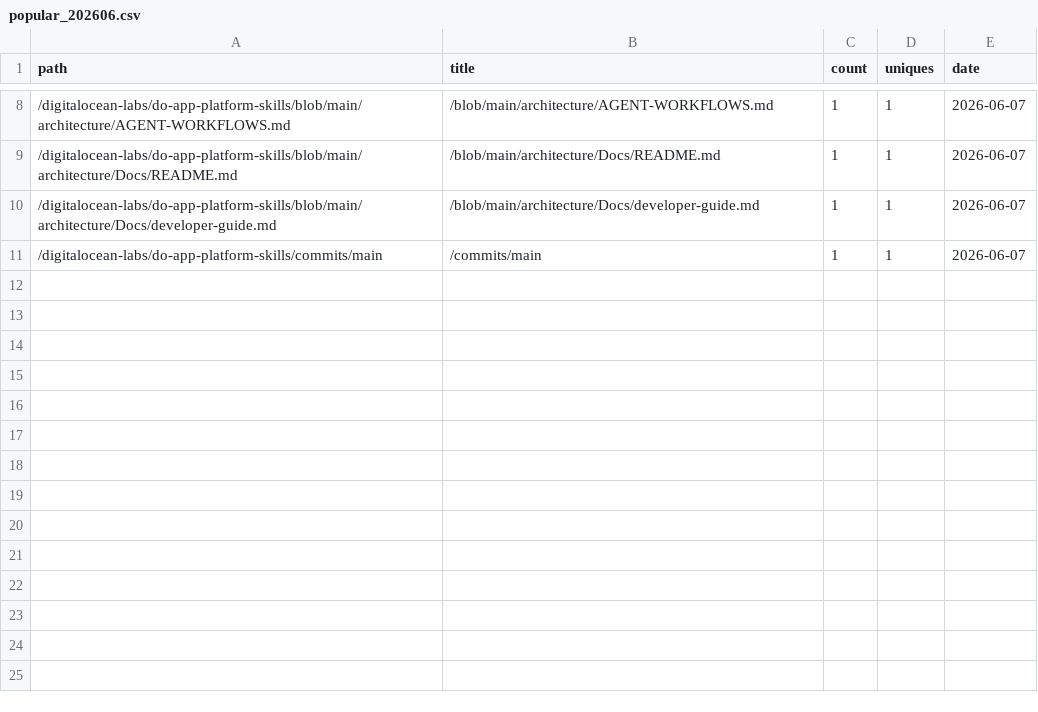
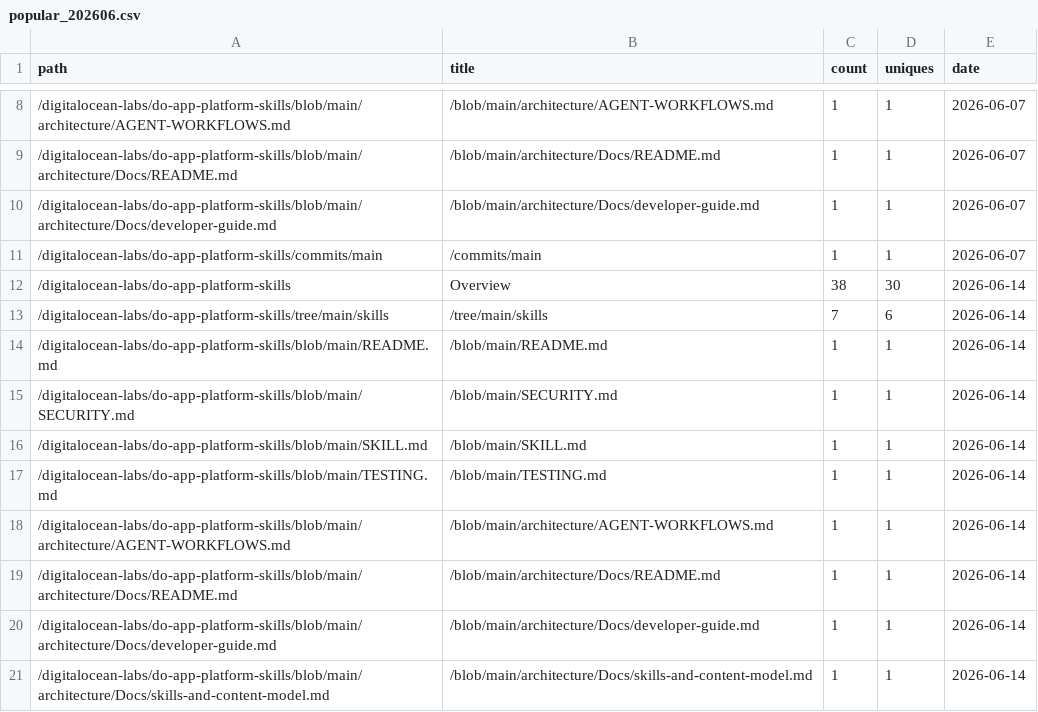
Before and after one commit to digitalocean-labs/do-app-platform-skills, a CSV file: analytics/content/popular_202606.csv, drawn as a sheet; only a part is shown, gaps mark what is left out.

```diff
--- a/analytics/content/popular_202606.csv
+++ b/analytics/content/popular_202606.csv
@@ -11 +11,11 @@ path,title,count,uniques,date
 /digitalocean-labs/do-app-platform-skills/commits/main,/commits/main,1,1,2026-06-07
+/digitalocean-labs/do-app-platform-skills,Overview,38,30,2026-06-14
+/digitalocean-labs/do-app-platform-skills/tree/main/skills,/tree/main/skills,7,6,2026-06-14
+/digitalocean-labs/do-app-platform-skills/blob/main/README.md,/blob/main/README.md,1,1,2026-06-14
+/digitalocean-labs/do-app-platform-skills/blob/main/SECURITY.md,/blob/main/SECURITY.md,1,1,2026-06-14
+/digitalocean-labs/do-app-platform-skills/blob/main/SKILL.md,/blob/main/SKILL.md,1,1,2026-06-14
+/digitalocean-labs/do-app-platform-skills/blob/main/TESTING.md,/blob/main/TESTING.md,1,1,2026-06-14
+/digitalocean-labs/do-app-platform-skills/blob/main/architecture/AGENT-WORKFLOWS.md,/blob/main/architecture/AGENT-WORKFLOWS.md,1,1,2026-06-14
+/digitalocean-labs/do-app-platform-skills/blob/main/architecture/Docs/README.md,/blob/main/architecture/Docs/README.md,1,1,2026-06-14
+/digitalocean-labs/do-app-platform-skills/blob/main/architecture/Docs/developer-guide.md,/blob/main/architecture/Docs/developer-guide.md,1,1,2026-06-14
+/digitalocean-labs/do-app-platform-skills/blob/main/architecture/Docs/skills-and-content-model.md,/blob/main/architecture/Docs/skills-and-content-model.md,1,1,2026-06-14
```
Also changed, not shown: analytics/clones/clones.csv, analytics/referrers/referrers_202606.csv, 2 other files.
